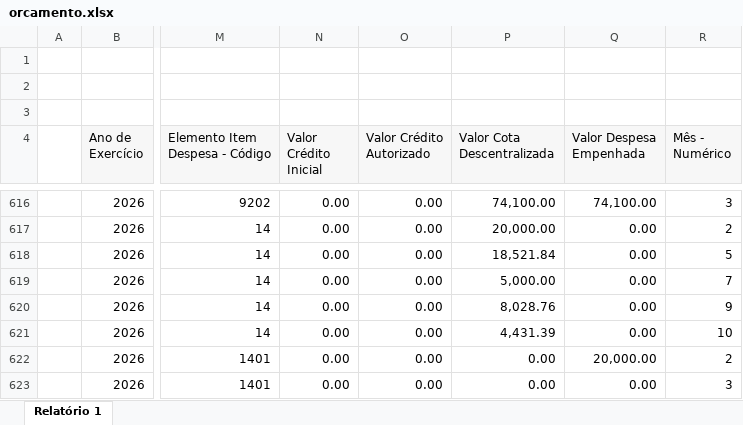
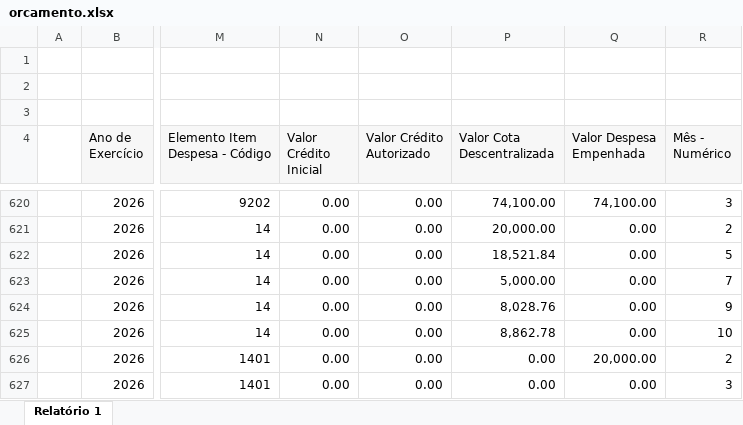
Before and after one commit to feasmg/painel_feasmg, an Excel workbook: orcamento.xlsx, sheet Relatório 1, drawn as a sheet; only a part is shown, gaps mark what is left out; values as stored, in another font and other column widths than the file's, no borders; addresses are those after the commit; the diff covers the shown part only; the diff names each change by its address in the sheet, - before the commit and + after, or states it on an @@ line.

```diff
--- a/orcamento.xlsx (sheet Relatório 1)
+++ b/orcamento.xlsx (sheet Relatório 1)
-P625 (Valor Cota Descentralizada): 4,431.39
+P625 (Valor Cota Descentralizada): 8,862.78
```
Also changed, not shown: 14 added rows and 18 edited cells elsewhere in this sheet.
